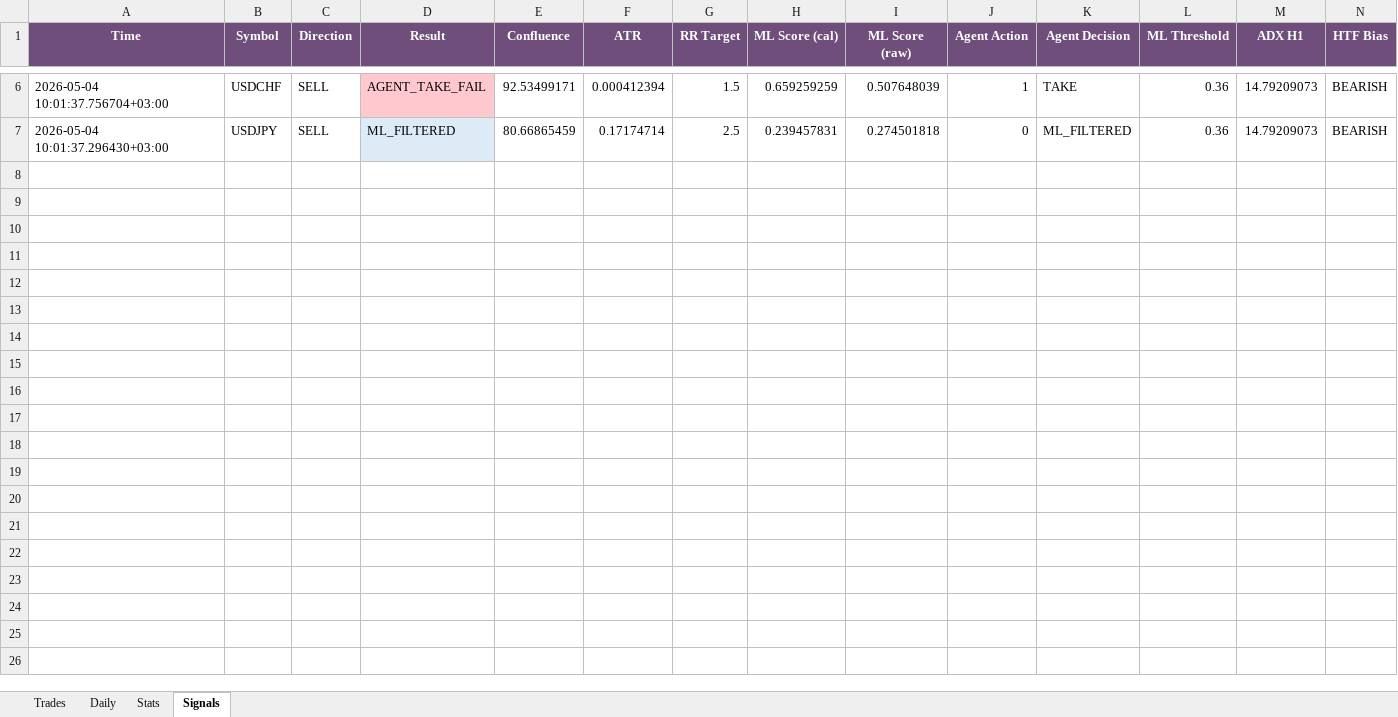
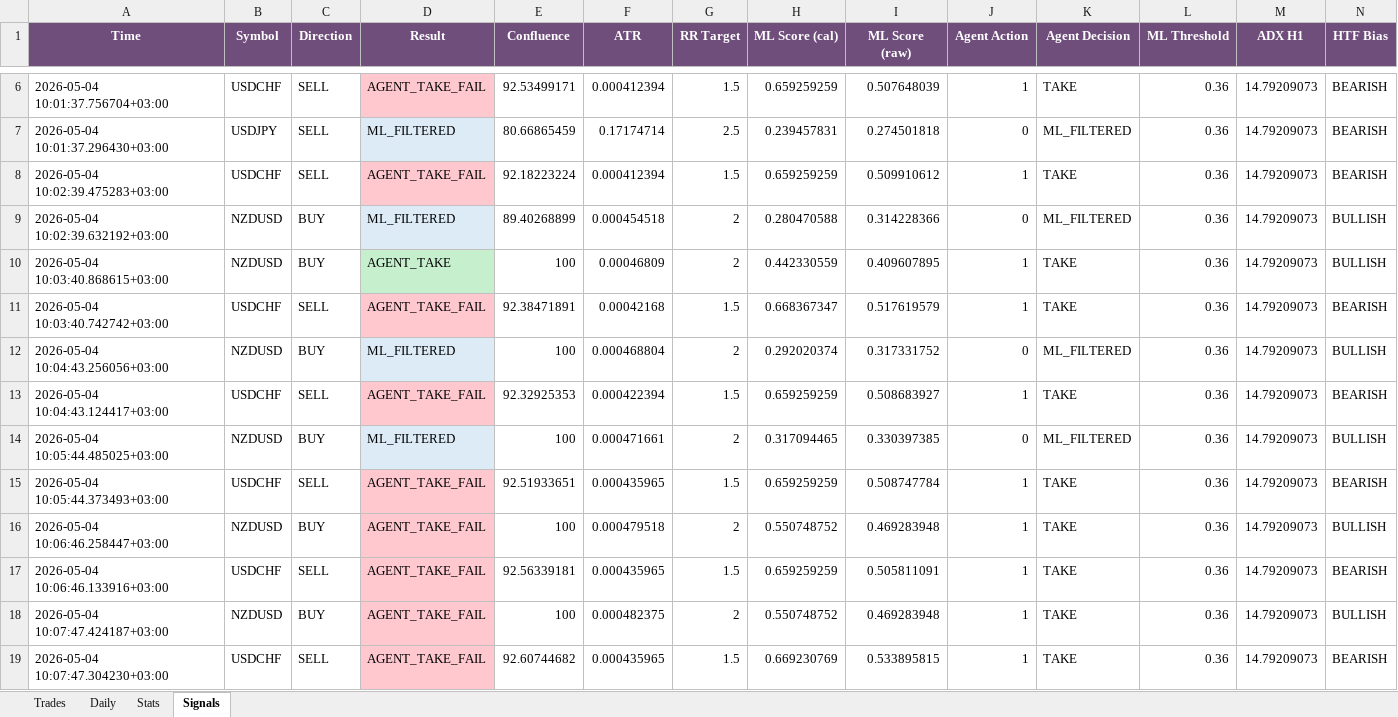
Before and after one commit to Kittipong6081/BOT-FTMO, an Excel workbook: ftmo_trading_bot/logs/ftmo_trades.xlsx, sheet Signals, drawn as a sheet; only a part is shown, gaps mark what is left out; values as stored, in another font and other column widths than the file's, no borders; rows hold the shown columns only; the diff names each change by its address in the sheet, - before the commit and + after, or states it on an @@ line.

Commit message:
no message

```diff
--- a/ftmo_trading_bot/logs/ftmo_trades.xlsx (sheet Signals)
+++ b/ftmo_trading_bot/logs/ftmo_trades.xlsx (sheet Signals)
+row 8: 2026-05-04 10:02:39.475283+03:00 | USDCHF | SELL | AGENT_TAKE_FAIL | 92.18223224 | 0.000412394 | 1.5 | 0.659259259 | 0.509910612 | 1 | TAKE | 0.36 | 14.79209073 | BEARISH
+row 9: 2026-05-04 10:02:39.632192+03:00 | NZDUSD | BUY | ML_FILTERED | 89.40268899 | 0.000454518 | 2 | 0.280470588 | 0.314228366 | 0 | ML_FILTERED | 0.36 | 14.79209073 | BULLISH
+row 10: 2026-05-04 10:03:40.868615+03:00 | NZDUSD | BUY | AGENT_TAKE | 100 | 0.00046809 | 2 | 0.442330559 | 0.409607895 | 1 | TAKE | 0.36 | 14.79209073 | BULLISH
+row 11: 2026-05-04 10:03:40.742742+03:00 | USDCHF | SELL | AGENT_TAKE_FAIL | 92.38471891 | 0.00042168 | 1.5 | 0.668367347 | 0.517619579 | 1 | TAKE | 0.36 | 14.79209073 | BEARISH
+row 12: 2026-05-04 10:04:43.256056+03:00 | NZDUSD | BUY | ML_FILTERED | 100 | 0.000468804 | 2 | 0.292020374 | 0.317331752 | 0 | ML_FILTERED | 0.36 | 14.79209073 | BULLISH
+row 13: 2026-05-04 10:04:43.124417+03:00 | USDCHF | SELL | AGENT_TAKE_FAIL | 92.32925353 | 0.000422394 | 1.5 | 0.659259259 | 0.508683927 | 1 | TAKE | 0.36 | 14.79209073 | BEARISH
+row 14: 2026-05-04 10:05:44.485025+03:00 | NZDUSD | BUY | ML_FILTERED | 100 | 0.000471661 | 2 | 0.317094465 | 0.330397385 | 0 | ML_FILTERED | 0.36 | 14.79209073 | BULLISH
+row 15: 2026-05-04 10:05:44.373493+03:00 | USDCHF | SELL | AGENT_TAKE_FAIL | 92.51933651 | 0.000435965 | 1.5 | 0.659259259 | 0.508747784 | 1 | TAKE | 0.36 | 14.79209073 | BEARISH
+row 16: 2026-05-04 10:06:46.258447+03:00 | NZDUSD | BUY | AGENT_TAKE_FAIL | 100 | 0.000479518 | 2 | 0.550748752 | 0.469283948 | 1 | TAKE | 0.36 | 14.79209073 | BULLISH
+row 17: 2026-05-04 10:06:46.133916+03:00 | USDCHF | SELL | AGENT_TAKE_FAIL | 92.56339181 | 0.000435965 | 1.5 | 0.659259259 | 0.505811091 | 1 | TAKE | 0.36 | 14.79209073 | BEARISH
+row 18: 2026-05-04 10:07:47.424187+03:00 | NZDUSD | BUY | AGENT_TAKE_FAIL | 100 | 0.000482375 | 2 | 0.550748752 | 0.469283948 | 1 | TAKE | 0.36 | 14.79209073 | BULLISH
+row 19: 2026-05-04 10:07:47.304230+03:00 | USDCHF | SELL | AGENT_TAKE_FAIL | 92.60744682 | 0.000435965 | 1.5 | 0.669230769 | 0.533895815 | 1 | TAKE | 0.36 | 14.79209073 | BEARISH
```
Also changed, not shown: sheet Trades.
